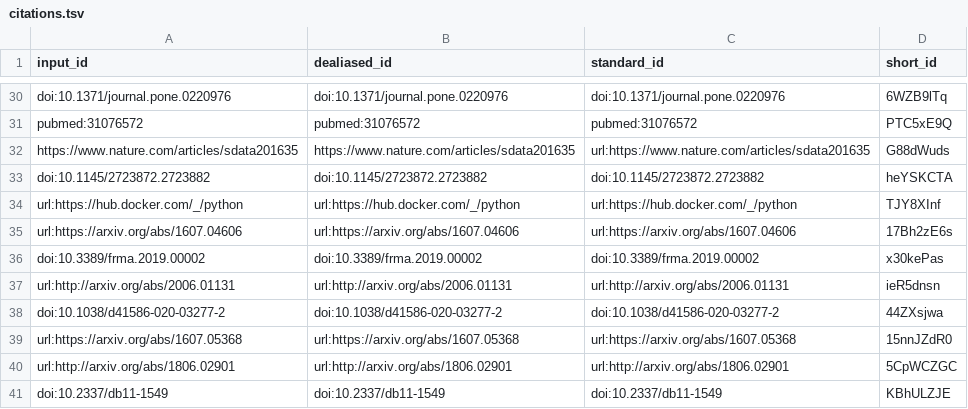
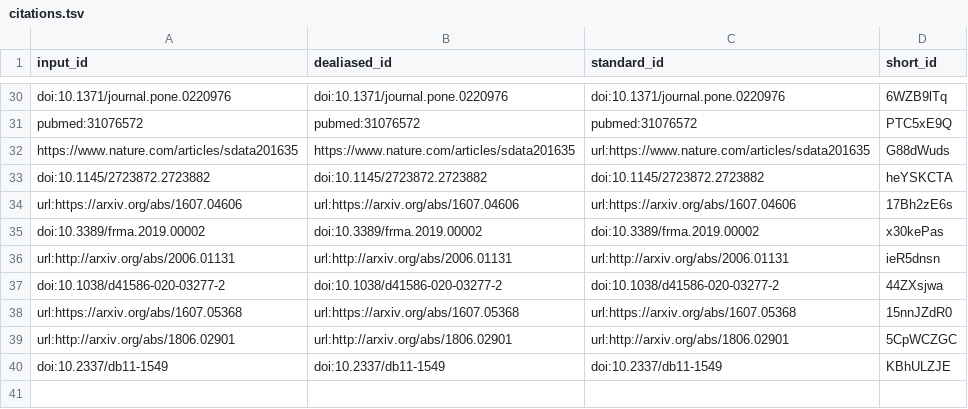
Before and after one commit to J-Wengler/NLP_Paper, a TSV file: citations.tsv, drawn as a sheet; only a part is shown, gaps mark what is left out.

Commit message:
Revised methods more [ci skip]
This build is based on
https://github.com/J-Wengler/NLP_Paper/commit/34dd4e43ccc8b1474bfacb312b4c1f9db06b7129.

This commit was created by the following CI build and job:
https://github.com/J-Wengler/NLP_Paper/commit/34dd4e43ccc8b1474bfacb312b4c1f9db06b7129/checks
https://github.com/J-Wengler/NLP_Paper/runs/1143237370

```diff
--- a/citations.tsv
+++ b/citations.tsv
@@ -33,3 +33,2 @@ https://www.nature.com/articles/sdata201635	https://www.nature.com/articles/sdat
 doi:10.1145/2723872.2723882	doi:10.1145/2723872.2723882	doi:10.1145/2723872.2723882	heYSKCTA
-url:https://hub.docker.com/_/python	url:https://hub.docker.com/_/python	url:https://hub.docker.com/_/python	TJY8XInf
 url:https://arxiv.org/abs/1607.04606	url:https://arxiv.org/abs/1607.04606	url:https://arxiv.org/abs/1607.04606	17Bh2zE6s
```
Also changed, not shown: 7 other files.
